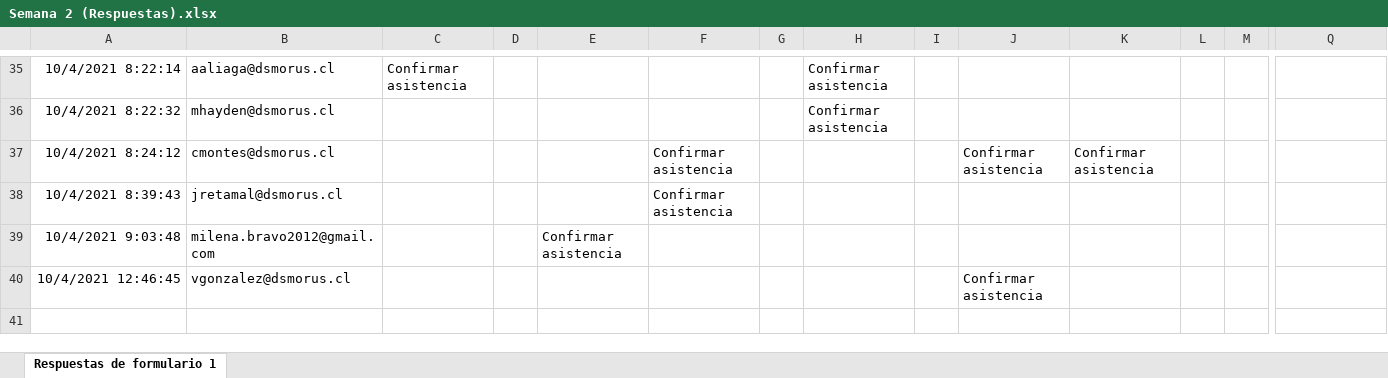
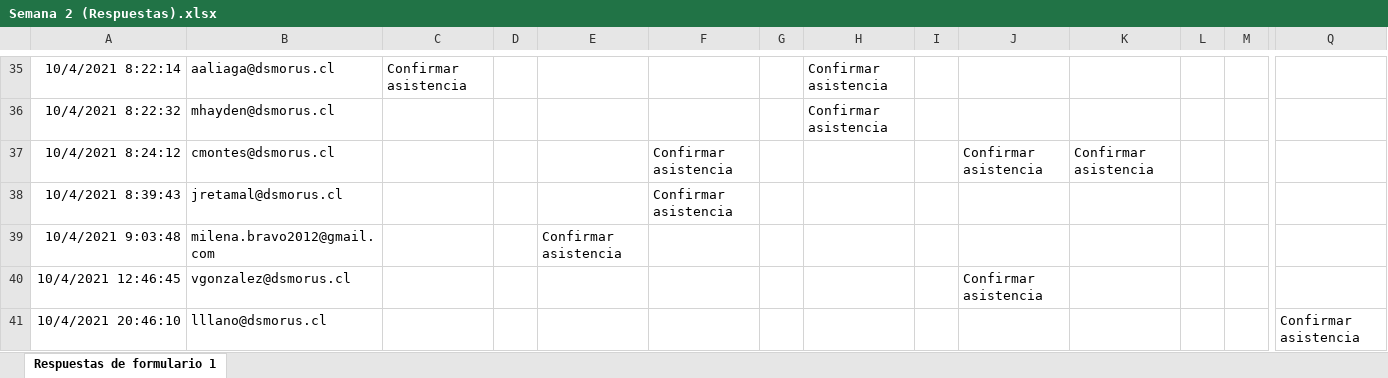
Before and after one commit to BenjaminOyarzun17/caa-analisis, an Excel workbook: InscripciónEncuestasSemana2/Semana 2 (Respuestas).xlsx, sheet Respuestas de formulario 1, drawn as a sheet; only a part is shown, gaps mark what is left out; values as stored, in another font and other column widths than the file's, no borders; charts and pictures not drawn; rows hold the shown columns only; the diff names each change by its address in the sheet, - before the commit and + after, or states it on an @@ line.

```diff
--- a/InscripciónEncuestasSemana2/Semana 2 (Respuestas).xlsx (sheet Respuestas de formulario 1)
+++ b/InscripciónEncuestasSemana2/Semana 2 (Respuestas).xlsx (sheet Respuestas de formulario 1)
+row 41: 10/4/2021 20:46:10 | lllano@dsmorus.cl |  |  |  |  |  |  |  |  |  |  |  | Confirmar asistencia
```
Also changed, not shown: 1 other file.
